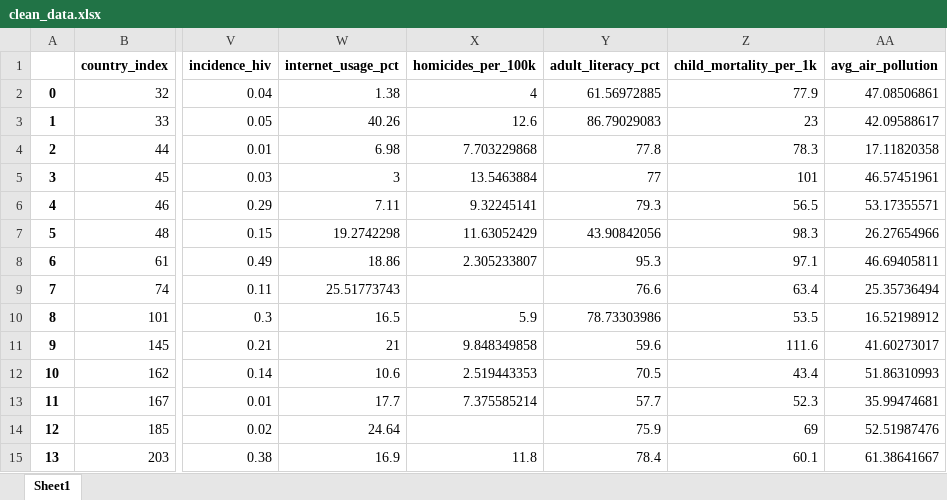
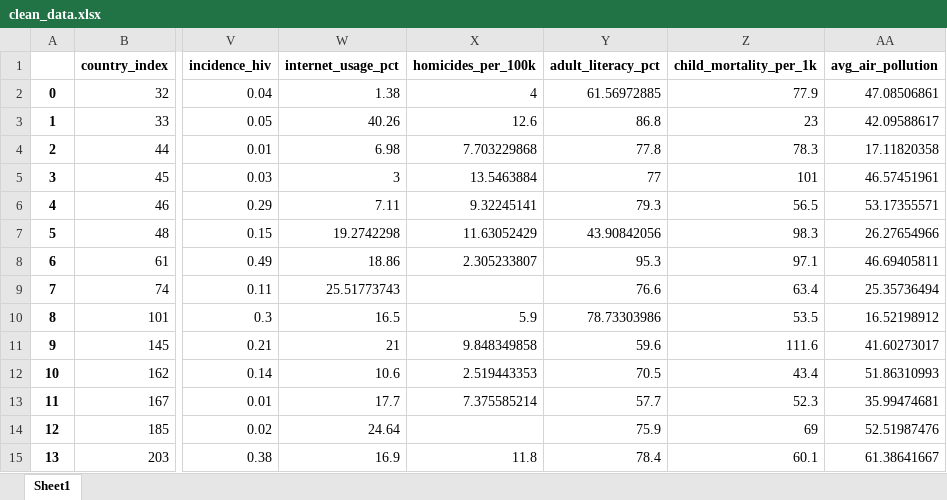
Before and after one commit to sasawatc/WorldBankAnalysis, an Excel workbook: output/clean_data.xlsx, sheet Sheet1, drawn as a sheet; only a part is shown, gaps mark what is left out; values as stored, in another font and other column widths than the file's, no borders; the diff names each change by its address in the sheet, - before the commit and + after, or states it on an @@ line.

```diff
--- a/output/clean_data.xlsx (sheet Sheet1)
+++ b/output/clean_data.xlsx (sheet Sheet1)
-Y3 (adult_literacy_pct): 86.79029083
+Y3 (adult_literacy_pct): 86.8
```
Also changed, not shown: data/processed/clean_data.xlsx, 1 other file.
